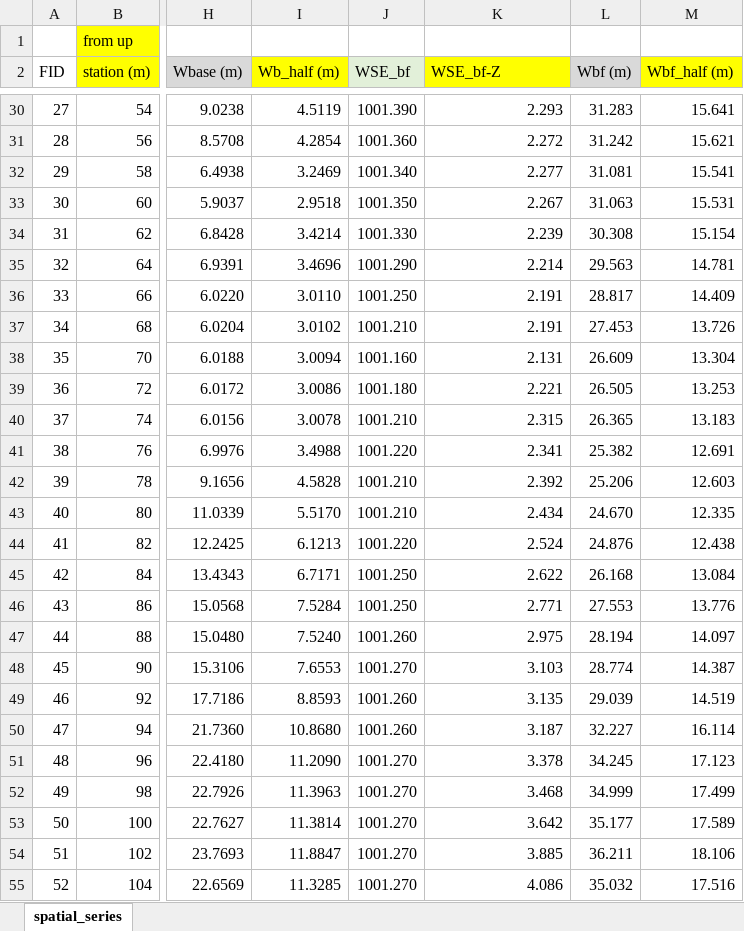
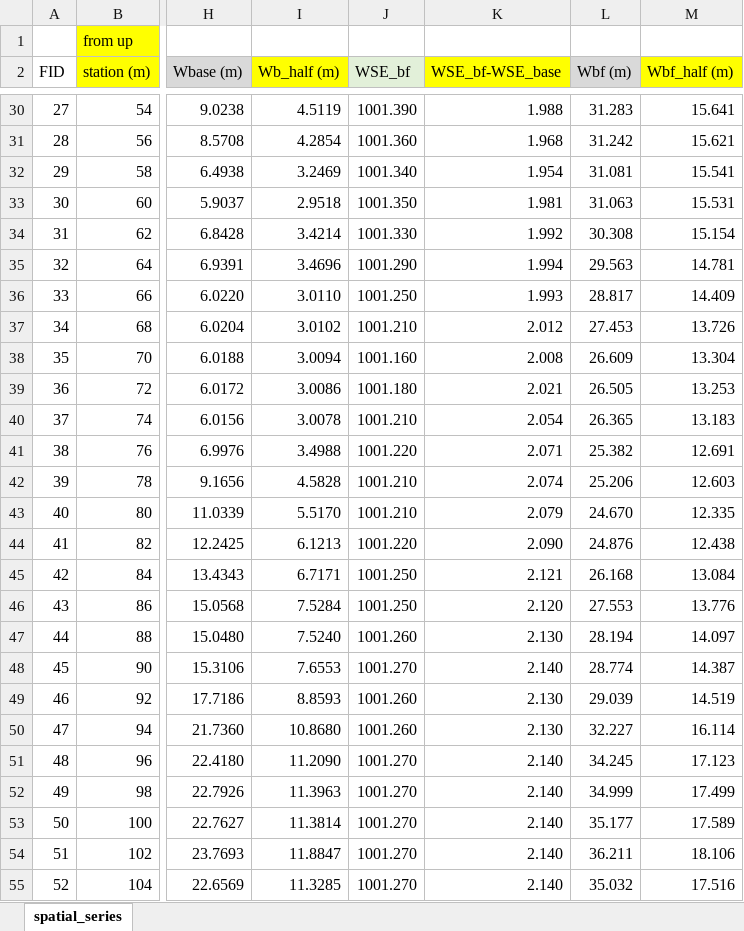
Before and after one commit to anzylee/usu-RiverBuilder, an Excel workbook: sfe322_gcs_analysis/0_SFE_322_RiverBuilder_metrics.xlsx, sheet spatial_series, drawn as a sheet; only a part is shown, gaps mark what is left out; values as stored, in another font and other column widths than the file's, no borders; charts and pictures not drawn; the diff covers the shown part only; the diff names each change by its address in the sheet, - before the commit and + after, or states it on an @@ line.

```diff
--- a/sfe322_gcs_analysis/0_SFE_322_RiverBuilder_metrics.xlsx (sheet spatial_series)
+++ b/sfe322_gcs_analysis/0_SFE_322_RiverBuilder_metrics.xlsx (sheet spatial_series)
-K2: WSE_bf-Z
+K2: WSE_bf-WSE_base
-K30 (WSE_bf-WSE_base): 2.293
+K30 (WSE_bf-WSE_base): 1.988
-K31 (WSE_bf-WSE_base): 2.272
+K31 (WSE_bf-WSE_base): 1.968
-K32 (WSE_bf-WSE_base): 2.277
+K32 (WSE_bf-WSE_base): 1.954
-K33 (WSE_bf-WSE_base): 2.267
+K33 (WSE_bf-WSE_base): 1.981
-K34 (WSE_bf-WSE_base): 2.239
+K34 (WSE_bf-WSE_base): 1.992
-K35 (WSE_bf-WSE_base): 2.214
+K35 (WSE_bf-WSE_base): 1.994
-K36 (WSE_bf-WSE_base): 2.191
+K36 (WSE_bf-WSE_base): 1.993
-K37 (WSE_bf-WSE_base): 2.191
+K37 (WSE_bf-WSE_base): 2.012
-K38 (WSE_bf-WSE_base): 2.131
+K38 (WSE_bf-WSE_base): 2.008
-K39 (WSE_bf-WSE_base): 2.221
+K39 (WSE_bf-WSE_base): 2.021
-K40 (WSE_bf-WSE_base): 2.315
+K40 (WSE_bf-WSE_base): 2.054
-K41 (WSE_bf-WSE_base): 2.341
+K41 (WSE_bf-WSE_base): 2.071
-K42 (WSE_bf-WSE_base): 2.392
+K42 (WSE_bf-WSE_base): 2.074
-K43 (WSE_bf-WSE_base): 2.434
+K43 (WSE_bf-WSE_base): 2.079
-K44 (WSE_bf-WSE_base): 2.524
+K44 (WSE_bf-WSE_base): 2.090
-K45 (WSE_bf-WSE_base): 2.622
+K45 (WSE_bf-WSE_base): 2.121
-K46 (WSE_bf-WSE_base): 2.771
+K46 (WSE_bf-WSE_base): 2.120
-K47 (WSE_bf-WSE_base): 2.975
+K47 (WSE_bf-WSE_base): 2.130
-K48 (WSE_bf-WSE_base): 3.103
+K48 (WSE_bf-WSE_base): 2.140
-K49 (WSE_bf-WSE_base): 3.135
+K49 (WSE_bf-WSE_base): 2.130
-K50 (WSE_bf-WSE_base): 3.187
+K50 (WSE_bf-WSE_base): 2.130
-K51 (WSE_bf-WSE_base): 3.378
+K51 (WSE_bf-WSE_base): 2.140
-K52 (WSE_bf-WSE_base): 3.468
+K52 (WSE_bf-WSE_base): 2.140
-K53 (WSE_bf-WSE_base): 3.642
+K53 (WSE_bf-WSE_base): 2.140
-K54 (WSE_bf-WSE_base): 3.885
+K54 (WSE_bf-WSE_base): 2.140
-K55 (WSE_bf-WSE_base): 4.086
+K55 (WSE_bf-WSE_base): 2.140
```
Also changed, not shown: 137 edited cells and cell formats elsewhere in this sheet, 42 other files.
